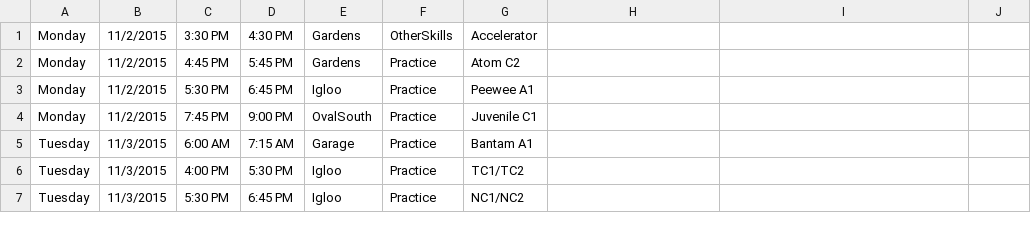
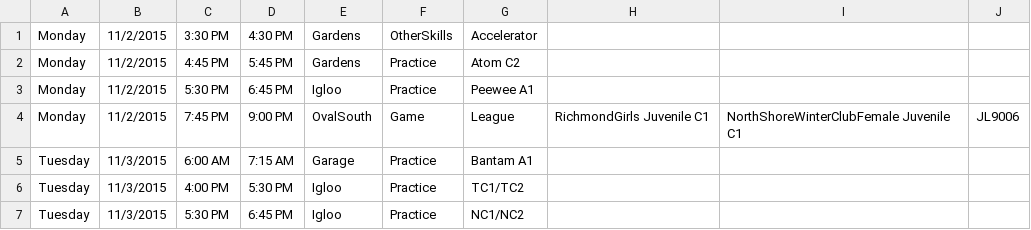
Before and after one commit to hiptopjones/RavensSchedules2015, a CSV file: Weekly/RavensWeeklySchedule-20151102.csv, drawn as a sheet; only a part is shown.

```diff
--- a/Weekly/RavensWeeklySchedule-20151102.csv
+++ b/Weekly/RavensWeeklySchedule-20151102.csv
@@ -3,3 +3,3 @@ Monday,11/2/2015,4:45 PM,5:45 PM,Gardens,Practice,Atom C2
 Monday,11/2/2015,5:30 PM,6:45 PM,Igloo,Practice,Peewee A1
-Monday,11/2/2015,7:45 PM,9:00 PM,OvalSouth,Practice,Juvenile C1
+Monday,11/2/2015,7:45 PM,9:00 PM,OvalSouth,Game,League,RichmondGirls Juvenile C1,NorthShoreWinterClubFemale Juvenile C1,JL9006
 Tuesday,11/3/2015,6:00 AM,7:15 AM,Garage,Practice,Bantam A1
```
Also changed, not shown: Weekly/RavensWeeklySchedule-20151109.csv, Weekly/RavensWeeklySchedule-20151123.csv, 6 other files.
